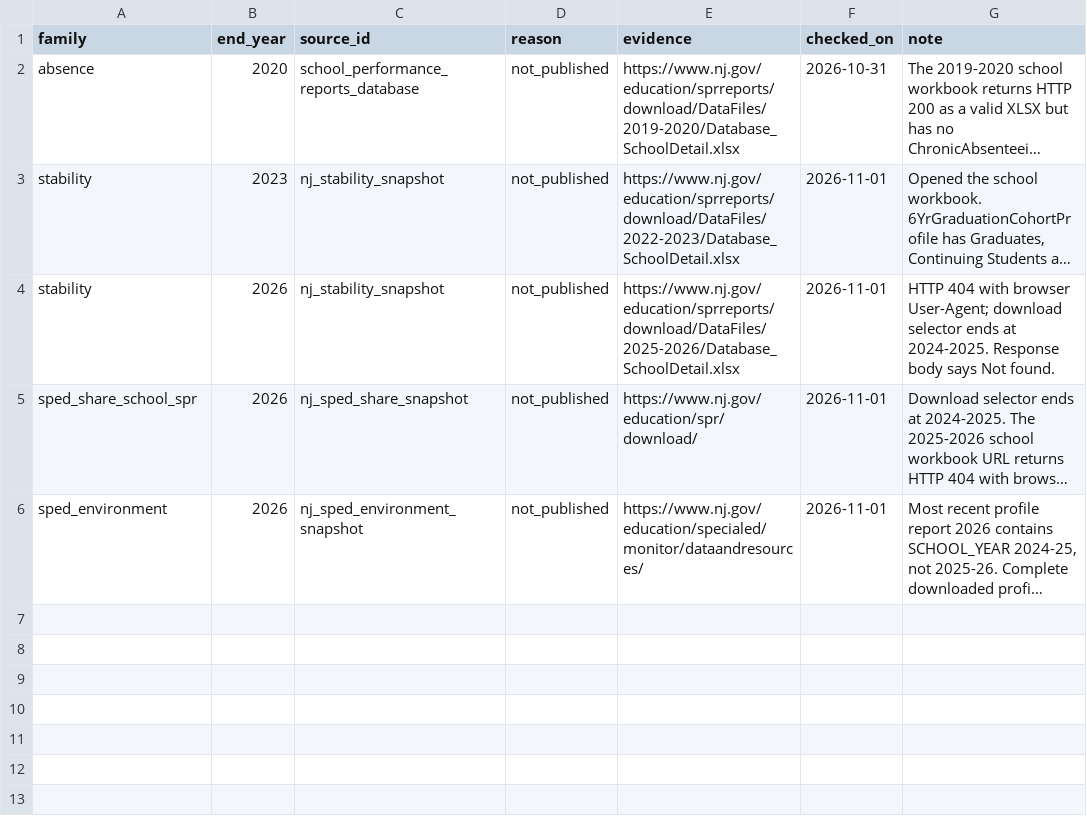
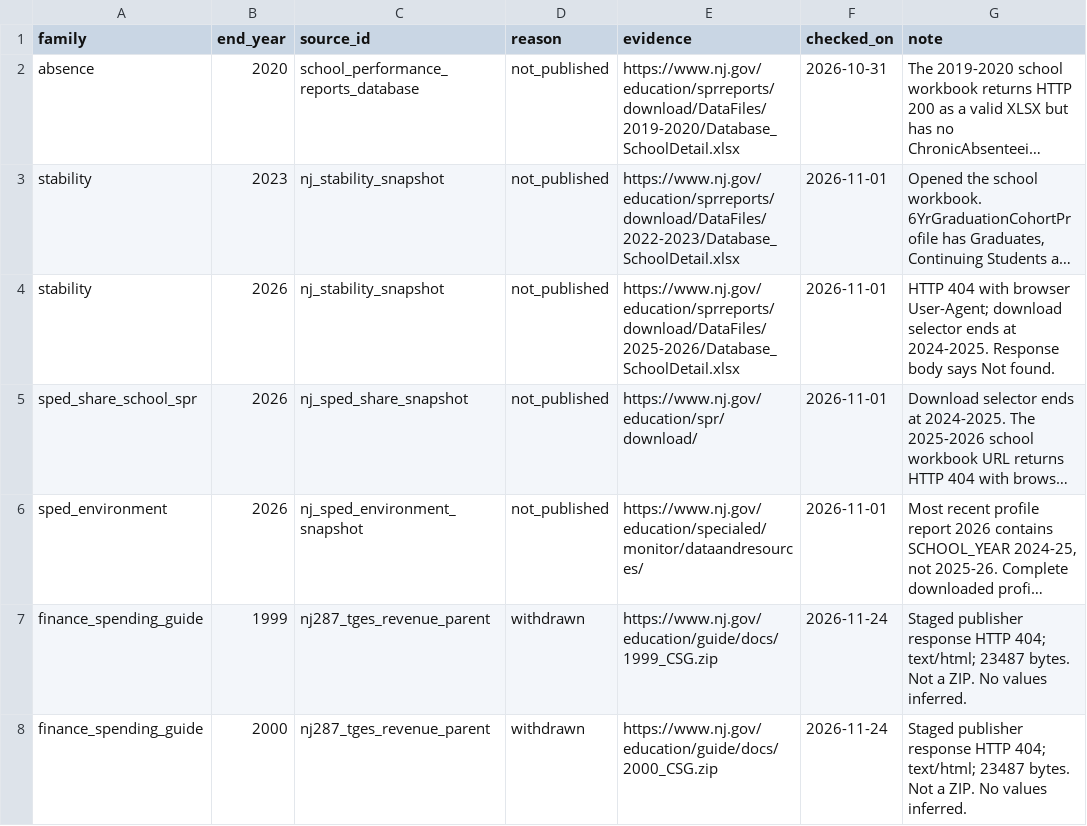
Before and after one commit to almartin82/njschooldata, a CSV file: inst/registry/gaps.csv, drawn as a sheet; long unchanged cells end in …; the diff names each change by its address in the sheet, - before the commit and + after, or states it on an @@ line.

```diff
--- a/inst/registry/gaps.csv
+++ b/inst/registry/gaps.csv
+row 7: finance_spending_guide | 1999 | nj287_tges_revenue_parent | withdrawn | https://www.nj.gov/education/guide/docs/1999_CSG.zip | 2026-11-24 | Staged publisher response HTTP 404; text/html; 23487 bytes. Not a ZIP. No values inferred.
+row 8: finance_spending_guide | 2000 | nj287_tges_revenue_parent | withdrawn | https://www.nj.gov/education/guide/docs/2000_CSG.zip | 2026-11-24 | Staged publisher response HTTP 404; text/html; 23487 bytes. Not a ZIP. No values inferred.
```
Also changed, not shown: inst/registry/sources.csv, 8 other files.
